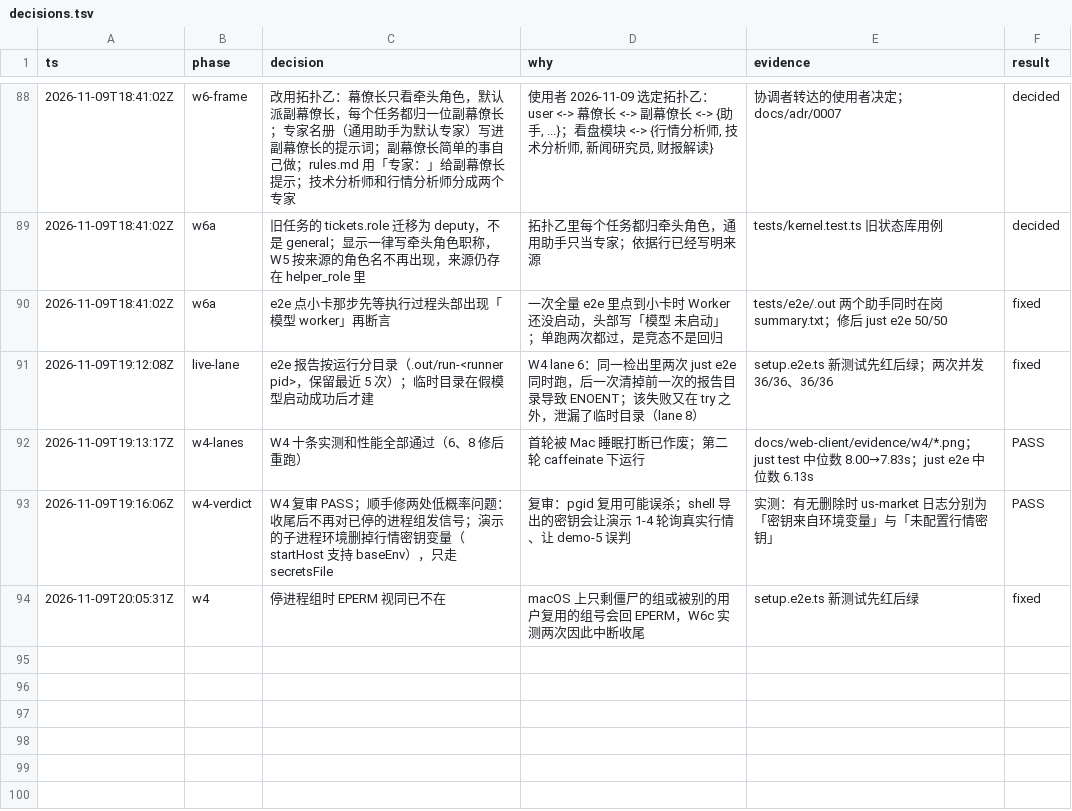
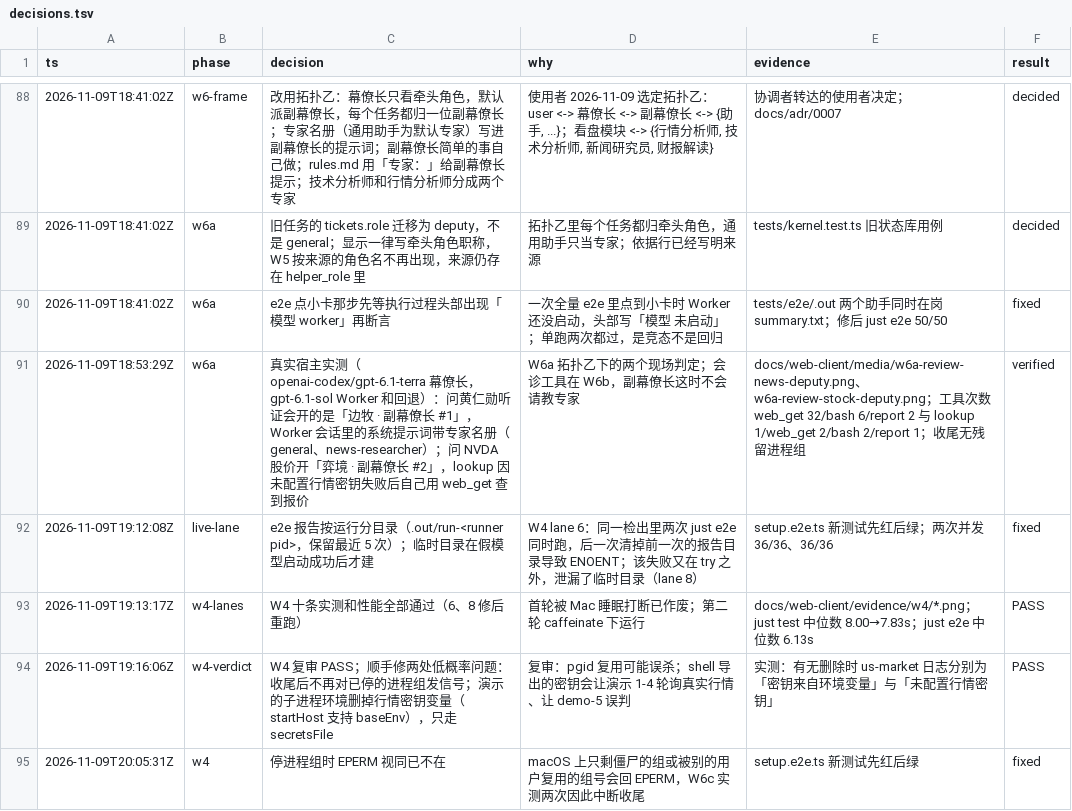
Before and after one commit to aicoder2048/pi-super-agent, a TSV file: docs/web-client/decisions.tsv, drawn as a sheet; only a part is shown, gaps mark what is left out; the diff names each change by its address in the sheet, - before the commit and + after, or states it on an @@ line.

```diff
--- a/docs/web-client/decisions.tsv
+++ b/docs/web-client/decisions.tsv
+row 91: 2026-11-09T18:53:29Z | w6a | 真实宿主实测（openai-codex/gpt-6.1-terra 幕僚长，gpt-6.1-sol Worker 和回退）：问黄仁勋听证会开的是「边牧 · 副幕僚长 #1」，Worker 会话里的系统提示词带专家名册（general、news-researcher）；问 NVDA 股价开「弈境 · 副幕僚长 #2」，lookup 因未配置行情密钥失败后自己用 web_get 查到报价 | W6a 拓扑乙下的两个现场判定；会诊工具在 W6b，副幕僚长这时不会请教专家 | docs/web-client/media/w6a-review-news-deputy.png、w6a-review-stock-deputy.png；工具次数 web_get 32/bash 6/report 2 与 lookup 1/web_get 2/bash 2/report 1；收尾无残留进程组 | verified
```
Also changed, not shown: 4 other files.
